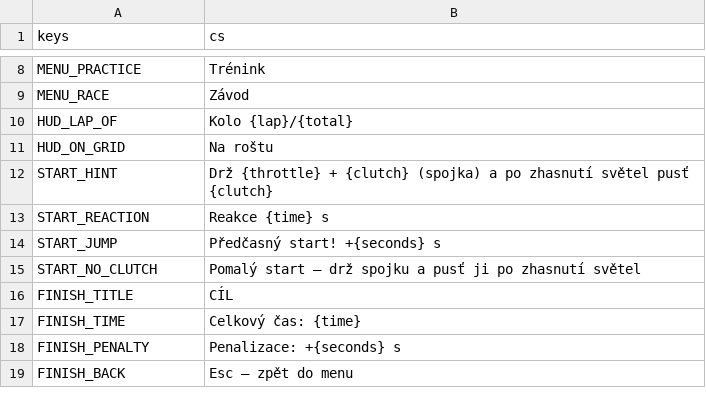
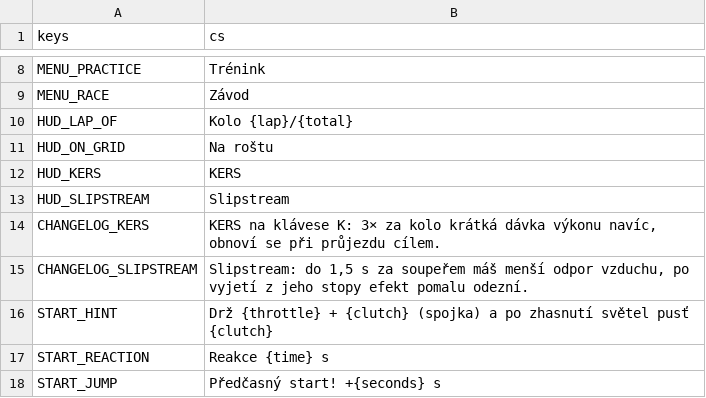
Before and after one commit to nejhorsiprogramatorsveta/overtake, a CSV file: localization/translations.csv, drawn as a sheet; only a part is shown, gaps mark what is left out; the shorter side is filled out with more unchanged rows.

```diff
--- a/localization/translations.csv
+++ b/localization/translations.csv
@@ -11,2 +11,6 @@ HUD_LAP_OF,Kolo {lap}/{total}
 HUD_ON_GRID,Na roštu
+HUD_KERS,KERS
+HUD_SLIPSTREAM,Slipstream
+CHANGELOG_KERS,"KERS na klávese K: 3× za kolo krátká dávka výkonu navíc, obnoví se při průjezdu cílem."
+CHANGELOG_SLIPSTREAM,"Slipstream: do 1,5 s za soupeřem máš menší odpor vzduchu, po vyjetí z jeho stopy efekt pomalu odezní."
 START_HINT,Drž {throttle} + {clutch} (spojka) a po zhasnutí světel pusť {clutch}
```
Also changed, not shown: 23 other files.
